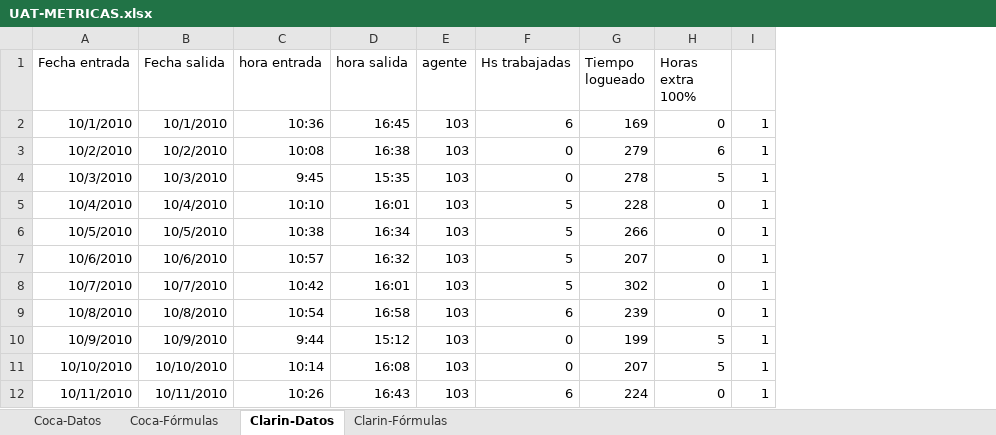
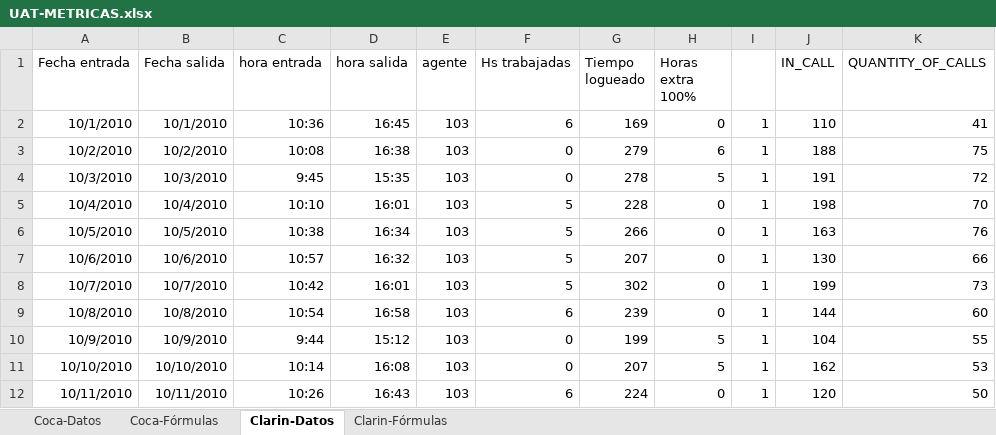
Before and after one commit to nicohen/bob-patinho, an Excel workbook: Documentacion/UAT-METRICAS.xlsx, sheet Clarin-Datos, drawn as a sheet; only a part is shown; values as stored, in another font and other column widths than the file's, no borders; the diff names each change by its address in the sheet, - before the commit and + after, or states it on an @@ line.

```diff
--- a/Documentacion/UAT-METRICAS.xlsx (sheet Clarin-Datos)
+++ b/Documentacion/UAT-METRICAS.xlsx (sheet Clarin-Datos)
+column J (IN_CALL), rows 2-12: 110 | 188 | 191 | 198 | 163 | 130 | 199 | 144 | 104 | 162 | 120
+column K (QUANTITY_OF_CALLS), rows 2-12: 41 | 75 | 72 | 70 | 76 | 66 | 73 | 60 | 55 | 53 | 50
```
Also changed, not shown: sheet Clarin-Fórmulas.
